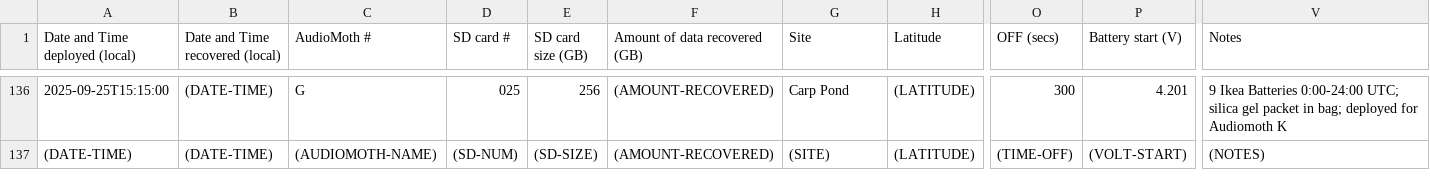
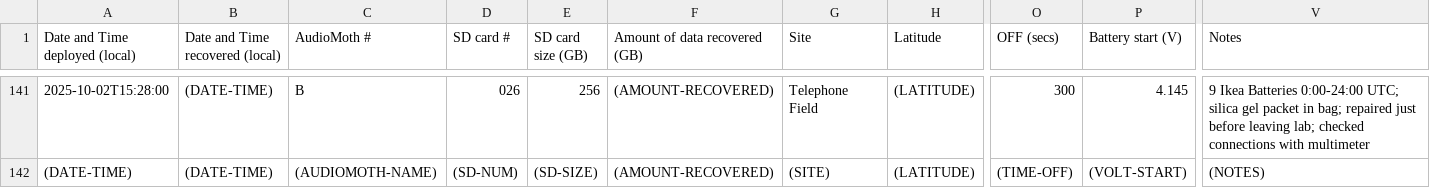
Before and after one commit to uw-echospace/ubna-field, a CSV file: field_records/ubna_2025.csv, drawn as a sheet; only a part is shown, gaps mark what is left out; addresses are those after the commit; the diff covers the shown part only; the diff names each change by its address in the sheet, - before the commit and + after, or states it on an @@ line.

Commit message:
Added info for deploy-20251002

```diff
--- a/field_records/ubna_2025.csv
+++ b/field_records/ubna_2025.csv
-A141 (Date and Time deployed (local)): 2025-09-25T15:15:00
+A141 (Date and Time deployed (local)): 2025-10-02T15:28:00
-C141 (AudioMoth #): G
+C141 (AudioMoth #): B
-D141 (SD card #): 025
+D141 (SD card #): 026
-G141 (Site): Carp Pond
+G141 (Site): Telephone Field
-P141 (Battery start (V)): 4.201
+P141 (Battery start (V)): 4.145
-V141 (Notes): …in bag; deployed for Audiomoth K
+V141 (Notes): …in bag; repaired just before leaving lab; checked connections with multimeter
```
Also changed, not shown: 6 added rows, 1 removed row and 23 edited cells elsewhere in this file.
